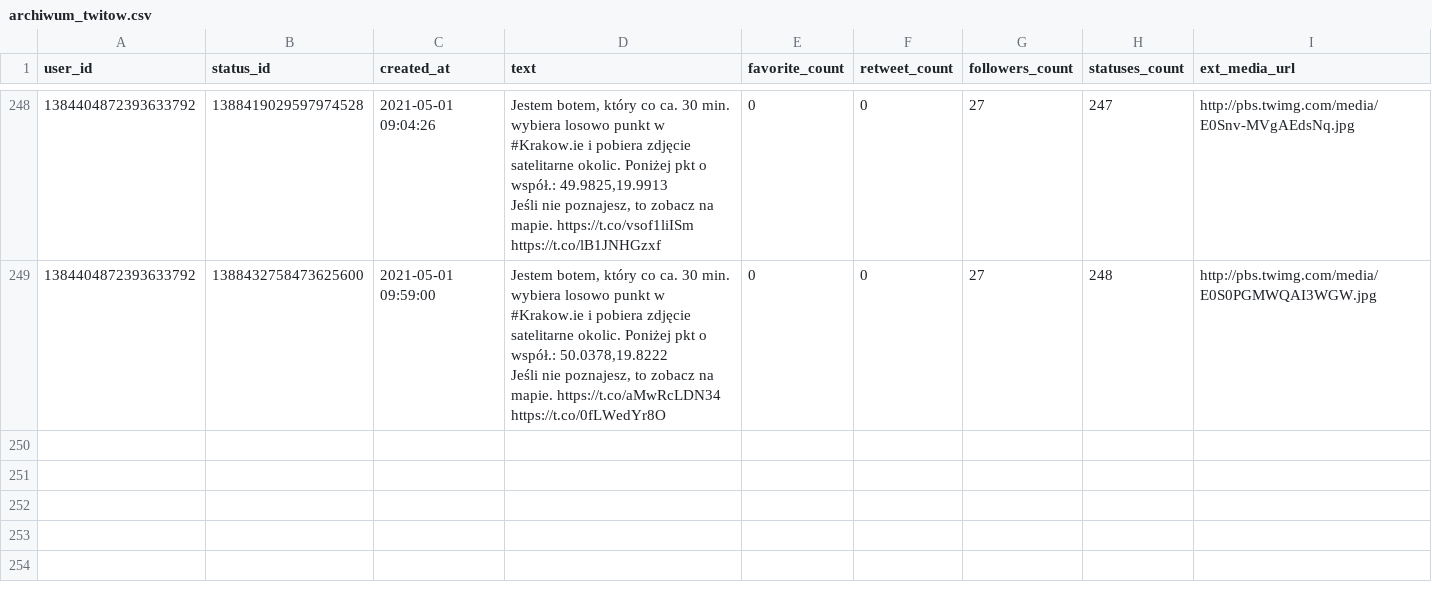
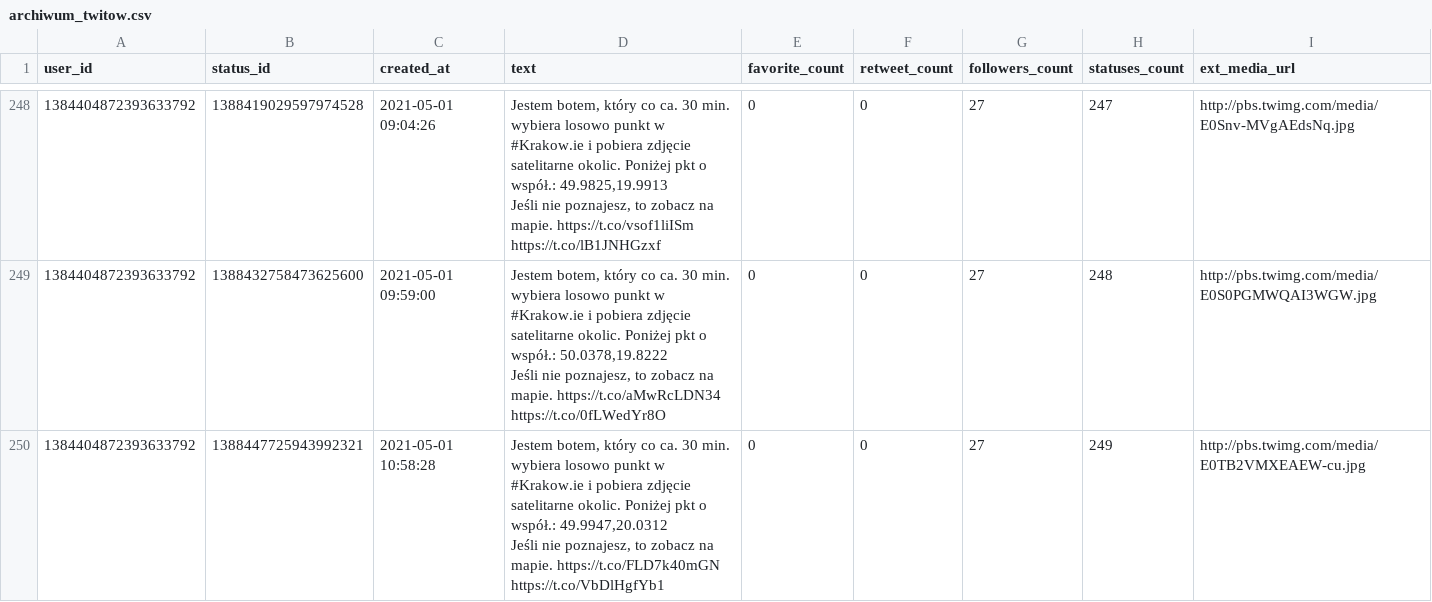
Before and after one commit to sms1962/BotKrakow, a CSV file: data/archiwum_twitow.csv, drawn as a sheet; only a part is shown, gaps mark what is left out; ↵ is a line break in a cell; the diff names each change by its address in the sheet, - before the commit and + after, or states it on an @@ line.

Commit message:
Zapisanie nowych twitow

```diff
--- a/data/archiwum_twitow.csv
+++ b/data/archiwum_twitow.csv
+row 250: 1384404872393633792 | 1388447725943992321 | 2021-05-01 10:58:28 | Jestem botem, który co ca. 30 min. wybiera losowo punkt w #Krakow.ie i pobiera zdjęcie satelitarne okolic. Poniżej pkt o współ.: 49.9947,20.0312 ↵ Jeśli nie poznajesz, to zobacz na mapie. https://t.co/FLD7k40mGN https://t.co/VbDlHgfYb1 | 0 | 0 | 27 | 249 | http://pbs.twimg.com/media/E0TB2VMXEAEW-cu.jpg
```
Also changed, not shown: 1 other file.
